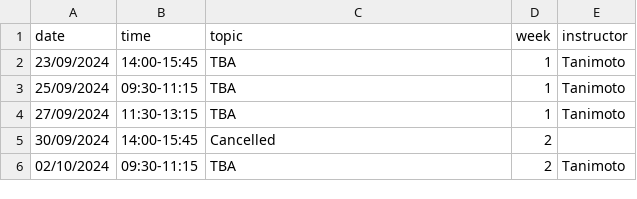
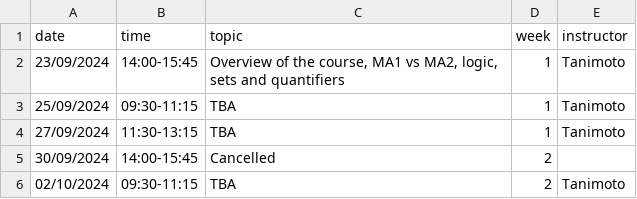
Before and after one commit to oliver-butterley/ma2-2024, a CSV file: data/diary.csv, drawn as a sheet; only a part is shown.

Commit message:
Update diary.csv

```diff
--- a/data/diary.csv
+++ b/data/diary.csv
@@ -1,3 +1,3 @@
 date,time,topic,week,instructor
-23/09/2024,14:00-15:45,TBA,1,Tanimoto
+23/09/2024,14:00-15:45,"Overview of the course, MA1 vs MA2, logic, sets and quantifiers",1,Tanimoto
 25/09/2024,09:30-11:15,TBA,1,Tanimoto
```
